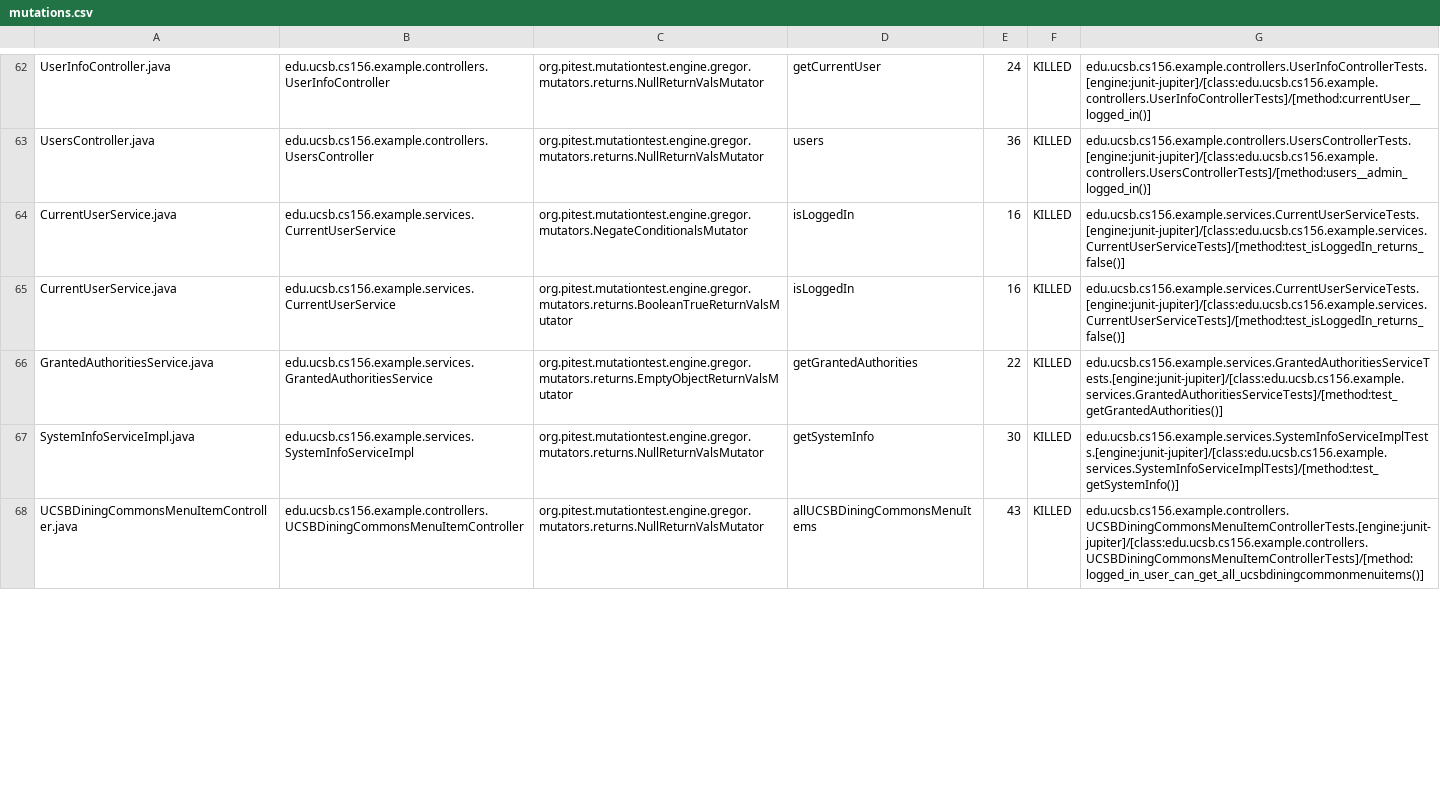
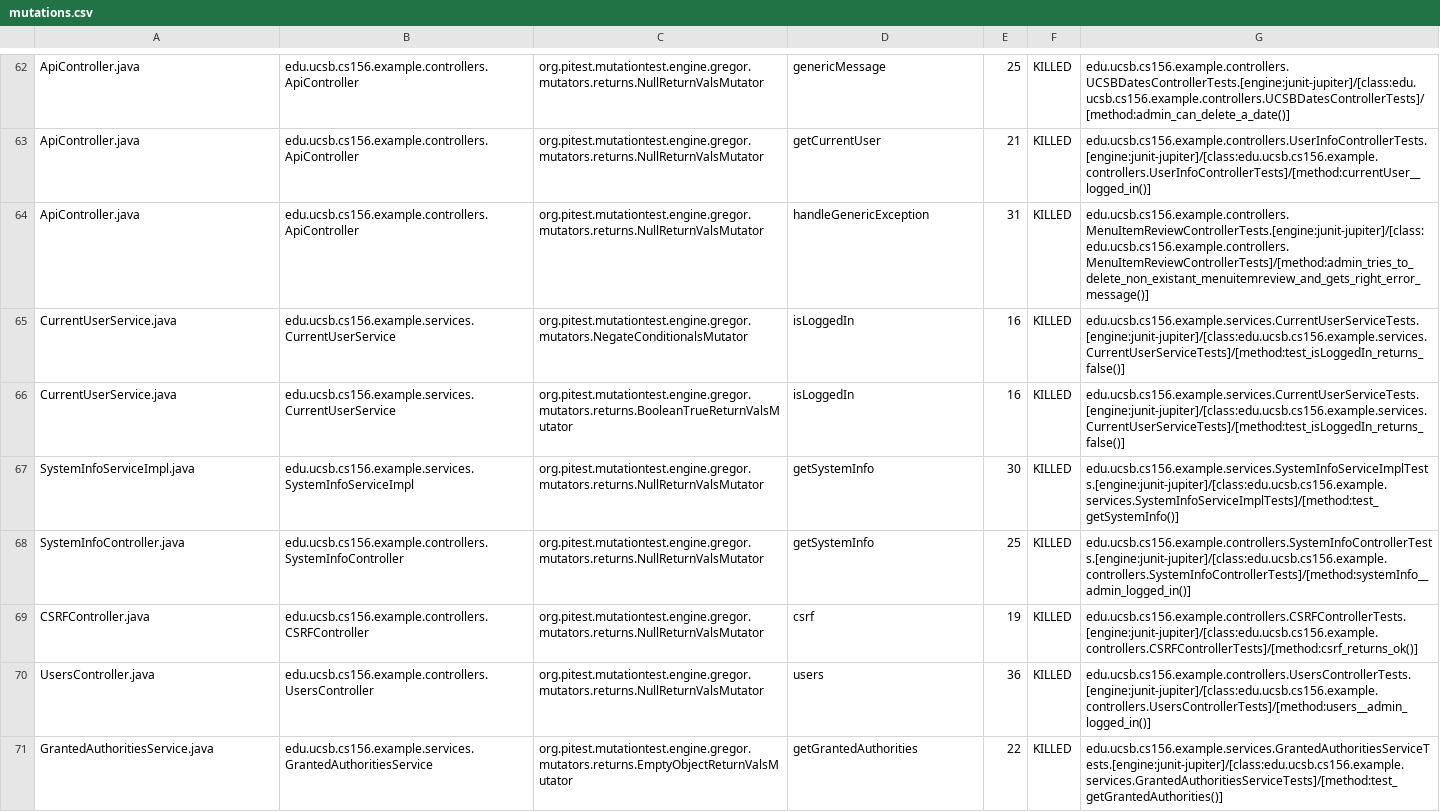
Before and after one commit to ucsb-cs156-w24/team02-w24-4pm-2, a CSV file: pitest/mutations.csv, drawn as a sheet; only a part is shown, gaps mark what is left out; removed rows and columns are numbered as before the commit, all else as after; the diff covers the shown part only; the diff names each change by its address in the sheet, - before the commit and + after, or states it on an @@ line.

Commit message:
Deploying to gh-pages from @ ucsb-cs156-w24/team02-w24-4pm-2@84241211fafa1f58661aa3849faf41ae40f29b5c 🚀

```diff
--- a/pitest/mutations.csv
+++ b/pitest/mutations.csv
-A62: UserInfoController.java
+A62: ApiController.java
-B62: edu.ucsb.cs156.example.controllers.UserInfoController
+B62: edu.ucsb.cs156.example.controllers.ApiController
-D62: getCurrentUser
+D62: genericMessage
-E62: 24
+E62: 25
-G62: edu.ucsb.cs156.example.controllers.UserInfoControllerTests.[engine:junit-jupiter]/[class:edu.ucsb.cs156.example.controllers.UserInfoControllerTests]/[method:currentUser__logged_in()]
+G62: edu.ucsb.cs156.example.controllers.UCSBDatesControllerTests.[engine:junit-jupiter]/[class:edu.ucsb.cs156.example.controllers.UCSBDatesControllerTests]/[method:admin_can_delete_a_date()]
@@ row 2 moved to row 63: ApiController.java @@
-A64: UsersController.java
+A64: ApiController.java
-B64: edu.ucsb.cs156.example.controllers.UsersController
+B64: edu.ucsb.cs156.example.controllers.ApiController
-D64: users
+D64: handleGenericException
-E64: 36
+E64: 31
-G64: edu.ucsb.cs156.example.controllers.UsersControllerTests.[engine:junit-jupiter]/[class:edu.ucsb.cs156.example.controllers.UsersControllerTests]/[method:users__admin_logged_in()]
+G64: edu.ucsb.cs156.example.controllers.MenuItemReviewControllerTests.[engine:junit-jupiter]/[class:edu.ucsb.cs156.example.controllers.MenuItemReviewControllerTests]/[method:admin_tries_to_delete_non_existant_menuitemreview_and_gets_right_error_message()]
@@ row 24 moved to row 68: SystemInfoController.java @@
@@ row 4 moved to row 69: CSRFController.java @@
+row 70: UsersController.java | edu.ucsb.cs156.example.controllers.UsersController | org.pitest.mutationtest.engine.gregor.mutators.returns.NullReturnValsMutator | users | 36 | KILLED | edu.ucsb.cs156.example.controllers.UsersControllerTests.[engine:junit-jupiter]/[class:edu.ucsb.cs156.example.controllers.UsersControllerTests]/[method:users__admin_logged_in()]
-row 68: UCSBDiningCommonsMenuItemController.java | edu.ucsb.cs156.example.controllers.UCSBDiningCommonsMenuItemController | org.pitest.mutationtest.engine.gregor.mutators.returns.NullReturnValsMutator | allUCSBDiningCommonsMenuItems | 43 | KILLED | edu.ucsb.cs156.example.controllers.UCSBDiningCommonsMenuItemControllerTests.[engine:junit-jupiter]/[class:edu.ucsb.cs156.example.controllers.UCSBDiningCommonsMenuItemControllerTests]/[method:logged_in_user_can_get_all_ucsbdiningcommonmenuitems()]
```
Also changed, not shown: 4 added rows, 11 removed rows and 36 moved rows elsewhere in this file, 15 other files.
